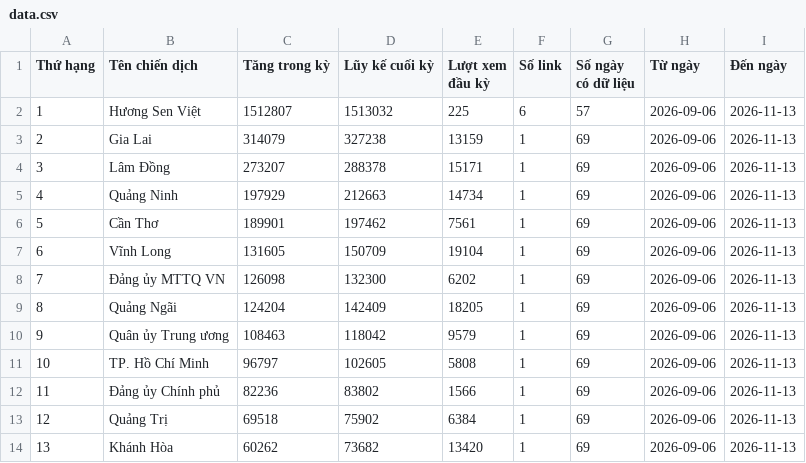
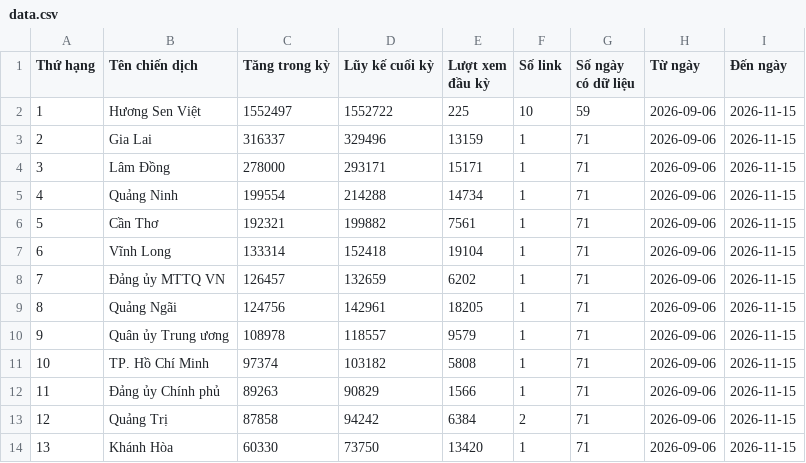
Before and after one commit to phuonglinh-ai/bangtongsaphuychuong, a CSV file: data.csv, drawn as a sheet; only a part is shown; the diff covers the shown part only.

Commit message:
Update data 2026-11-15 22:05

```diff
--- a/data.csv
+++ b/data.csv
@@ -1,14 +1,14 @@
 Thứ hạng,Tên chiến dịch,Tăng trong kỳ,Lũy kế cuối kỳ,Lượt xem đầu kỳ,Số link,Số ngày có dữ liệu,Từ ngày,Đến ngày
-1,Hương Sen Việt,1512807,1513032,225,6,57,2026-09-06,2026-11-13
-2,Gia Lai,314079,327238,13159,1,69,2026-09-06,2026-11-13
-3,Lâm Đồng,273207,288378,15171,1,69,2026-09-06,2026-11-13
-4,Quảng Ninh,197929,212663,14734,1,69,2026-09-06,2026-11-13
-5,Cần Thơ,189901,197462,7561,1,69,2026-09-06,2026-11-13
-6,Vĩnh Long,131605,150709,19104,1,69,2026-09-06,2026-11-13
-7,Đảng ủy MTTQ VN,126098,132300,6202,1,69,2026-09-06,2026-11-13
-8,Quảng Ngãi,124204,142409,18205,1,69,2026-09-06,2026-11-13
-9,Quân ủy Trung ương,108463,118042,9579,1,69,2026-09-06,2026-11-13
-10,TP. Hồ Chí Minh,96797,102605,5808,1,69,2026-09-06,2026-11-13
-11,Đảng ủy Chính phủ,82236,83802,1566,1,69,2026-09-06,2026-11-13
-12,Quảng Trị,69518,75902,6384,1,69,2026-09-06,2026-11-13
-13,Khánh Hòa,60262,73682,13420,1,69,2026-09-06,2026-11-13
+1,Hương Sen Việt,1552497,1552722,225,10,59,2026-09-06,2026-11-15
+2,Gia Lai,316337,329496,13159,1,71,2026-09-06,2026-11-15
+3,Lâm Đồng,278000,293171,15171,1,71,2026-09-06,2026-11-15
+4,Quảng Ninh,199554,214288,14734,1,71,2026-09-06,2026-11-15
+5,Cần Thơ,192321,199882,7561,1,71,2026-09-06,2026-11-15
+6,Vĩnh Long,133314,152418,19104,1,71,2026-09-06,2026-11-15
+7,Đảng ủy MTTQ VN,126457,132659,6202,1,71,2026-09-06,2026-11-15
+8,Quảng Ngãi,124756,142961,18205,1,71,2026-09-06,2026-11-15
+9,Quân ủy Trung ương,108978,118557,9579,1,71,2026-09-06,2026-11-15
+10,TP. Hồ Chí Minh,97374,103182,5808,1,71,2026-09-06,2026-11-15
+11,Đảng ủy Chính phủ,89263,90829,1566,1,71,2026-09-06,2026-11-15
+12,Quảng Trị,87858,94242,6384,2,71,2026-09-06,2026-11-15
+13,Khánh Hòa,60330,73750,13420,1,71,2026-09-06,2026-11-15
```
Also changed, not shown: 122 edited cells elsewhere in this file, data-daily.csv.
